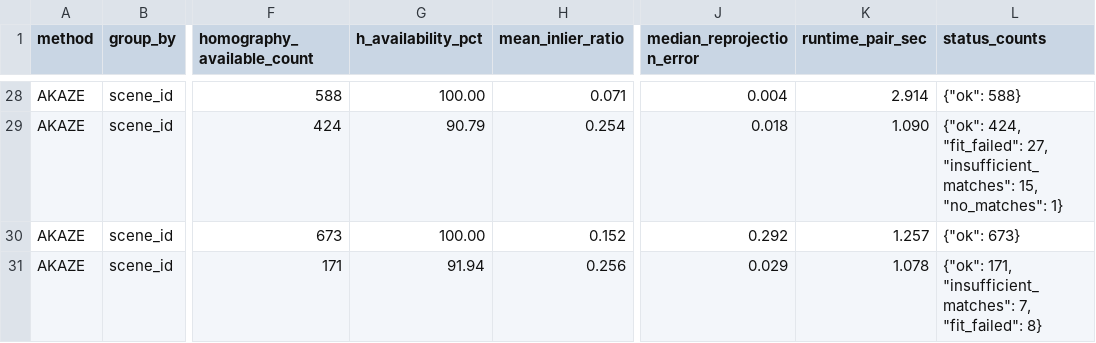
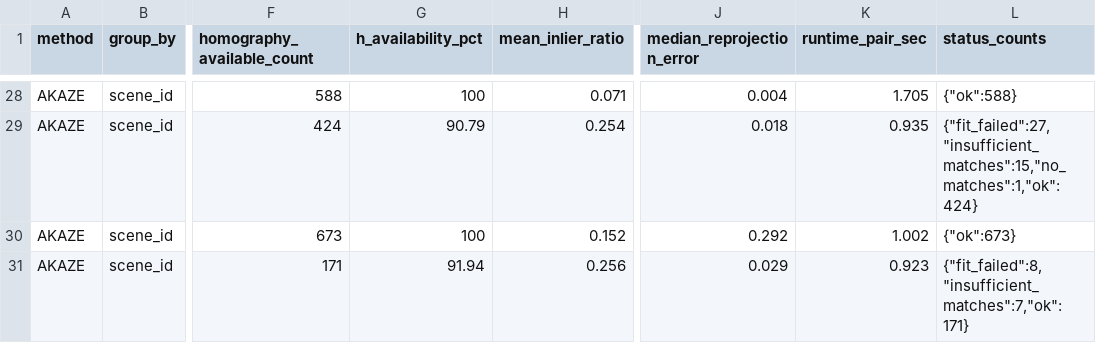
Before and after one commit to WongHK101/Infrared-Physics-Technology, a CSV file: supplement/tables/sift_akaze_per_scene_summary.csv, drawn as a sheet; only a part is shown, gaps mark what is left out; the diff covers the shown part only; the diff names each change by its address in the sheet, - before the commit and + after, or states it on an @@ line.

```diff
--- a/supplement/tables/sift_akaze_per_scene_summary.csv
+++ b/supplement/tables/sift_akaze_per_scene_summary.csv
-G28 (h_availability_pct): 100.00
+G28 (h_availability_pct): 100
-K28 (runtime_pair_sec): 2.914
+K28 (runtime_pair_sec): 1.705
-L28 (status_counts): {"ok": 588}
+L28 (status_counts): {"ok":588}
-K29 (runtime_pair_sec): 1.090
+K29 (runtime_pair_sec): 0.935
-L29 (status_counts): {"ok": 424, "fit_failed": 27, "insufficient_matches": 15, "no_matches": 1}
+L29 (status_counts): {"fit_failed":27,"insufficient_matches":15,"no_matches":1,"ok":424}
-G30 (h_availability_pct): 100.00
+G30 (h_availability_pct): 100
-K30 (runtime_pair_sec): 1.257
+K30 (runtime_pair_sec): 1.002
-L30 (status_counts): {"ok": 673}
+L30 (status_counts): {"ok":673}
-K31 (runtime_pair_sec): 1.078
+K31 (runtime_pair_sec): 0.923
-L31 (status_counts): {"ok": 171, "insufficient_matches": 7, "fit_failed": 8}
+L31 (status_counts): {"fit_failed":8,"insufficient_matches":7,"ok":171}
```
Also changed, not shown: 70 edited cells elsewhere in this file, supplement/tables/sift_akaze_condition_summary.csv, supplement/tables/sift_akaze_pairwise_summary.csv, 29 other files.
